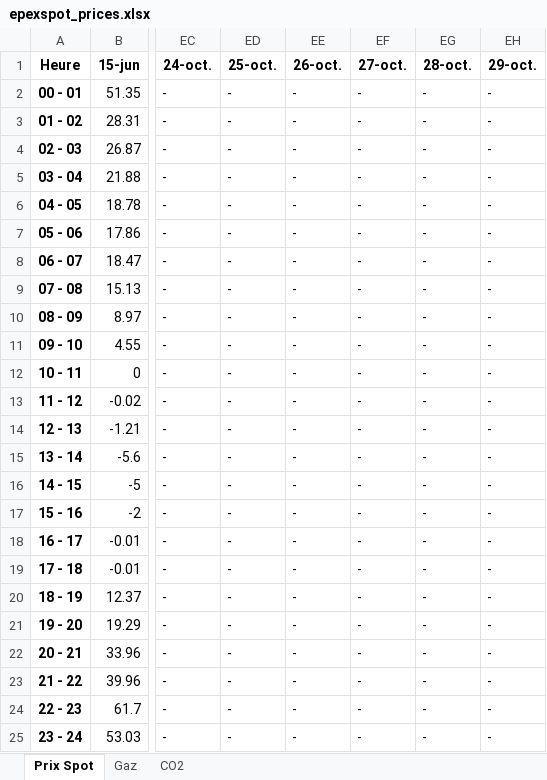
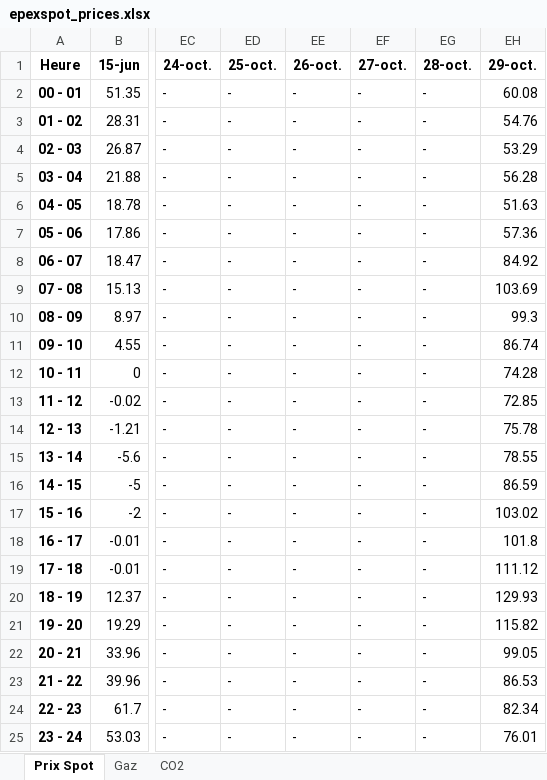
Before and after one commit to Victorien07/EPEX-Price-Scraper, an Excel workbook: data/epexspot_prices.xlsx, sheet Prix Spot, drawn as a sheet; only a part is shown, gaps mark what is left out; values as stored, in another font and other column widths than the file's, no borders; the diff names each change by its address in the sheet, - before the commit and + after, or states it on an @@ line.

```diff
--- a/data/epexspot_prices.xlsx (sheet Prix Spot)
+++ b/data/epexspot_prices.xlsx (sheet Prix Spot)
-EH2 (29-oct.): -
+EH2 (29-oct.): 60.08
-EH3 (29-oct.): -
+EH3 (29-oct.): 54.76
-EH4 (29-oct.): -
+EH4 (29-oct.): 53.29
-EH5 (29-oct.): -
+EH5 (29-oct.): 56.28
-EH6 (29-oct.): -
+EH6 (29-oct.): 51.63
-EH7 (29-oct.): -
+EH7 (29-oct.): 57.36
-EH8 (29-oct.): -
+EH8 (29-oct.): 84.92
-EH9 (29-oct.): -
+EH9 (29-oct.): 103.69
-EH10 (29-oct.): -
+EH10 (29-oct.): 99.3
-EH11 (29-oct.): -
+EH11 (29-oct.): 86.74
-EH12 (29-oct.): -
+EH12 (29-oct.): 74.28
-EH13 (29-oct.): -
+EH13 (29-oct.): 72.85
-EH14 (29-oct.): -
+EH14 (29-oct.): 75.78
-EH15 (29-oct.): -
+EH15 (29-oct.): 78.55
-EH16 (29-oct.): -
+EH16 (29-oct.): 86.59
-EH17 (29-oct.): -
+EH17 (29-oct.): 103.02
-EH18 (29-oct.): -
+EH18 (29-oct.): 101.8
-EH19 (29-oct.): -
+EH19 (29-oct.): 111.12
-EH20 (29-oct.): -
+EH20 (29-oct.): 129.93
-EH21 (29-oct.): -
+EH21 (29-oct.): 115.82
-EH22 (29-oct.): -
+EH22 (29-oct.): 99.05
-EH23 (29-oct.): -
+EH23 (29-oct.): 86.53
-EH24 (29-oct.): -
+EH24 (29-oct.): 82.34
-EH25 (29-oct.): -
+EH25 (29-oct.): 76.01
```
